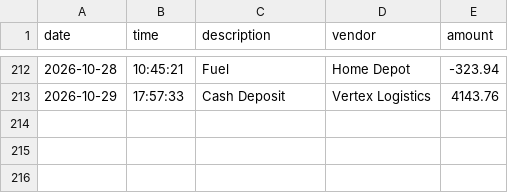
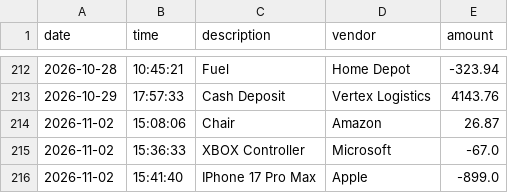
Before and after one commit to gabrielponce99/accounting-ledger, a CSV file: transactions.csv, drawn as a sheet; only a part is shown, gaps mark what is left out.

```diff
--- a/transactions.csv
+++ b/transactions.csv
@@ -213 +213,4 @@ date|time|description|vendor|amount
 2026-10-29|17:57:33|Cash Deposit|Vertex Logistics|4143.76
+2026-11-02|15:08:06|Chair|Amazon|26.87
+2026-11-02|15:36:33|XBOX Controller|Microsoft|-67.0
+2026-11-02|15:41:40|IPhone 17 Pro Max|Apple|-899.0
```
Also changed, not shown: 3 other files.
